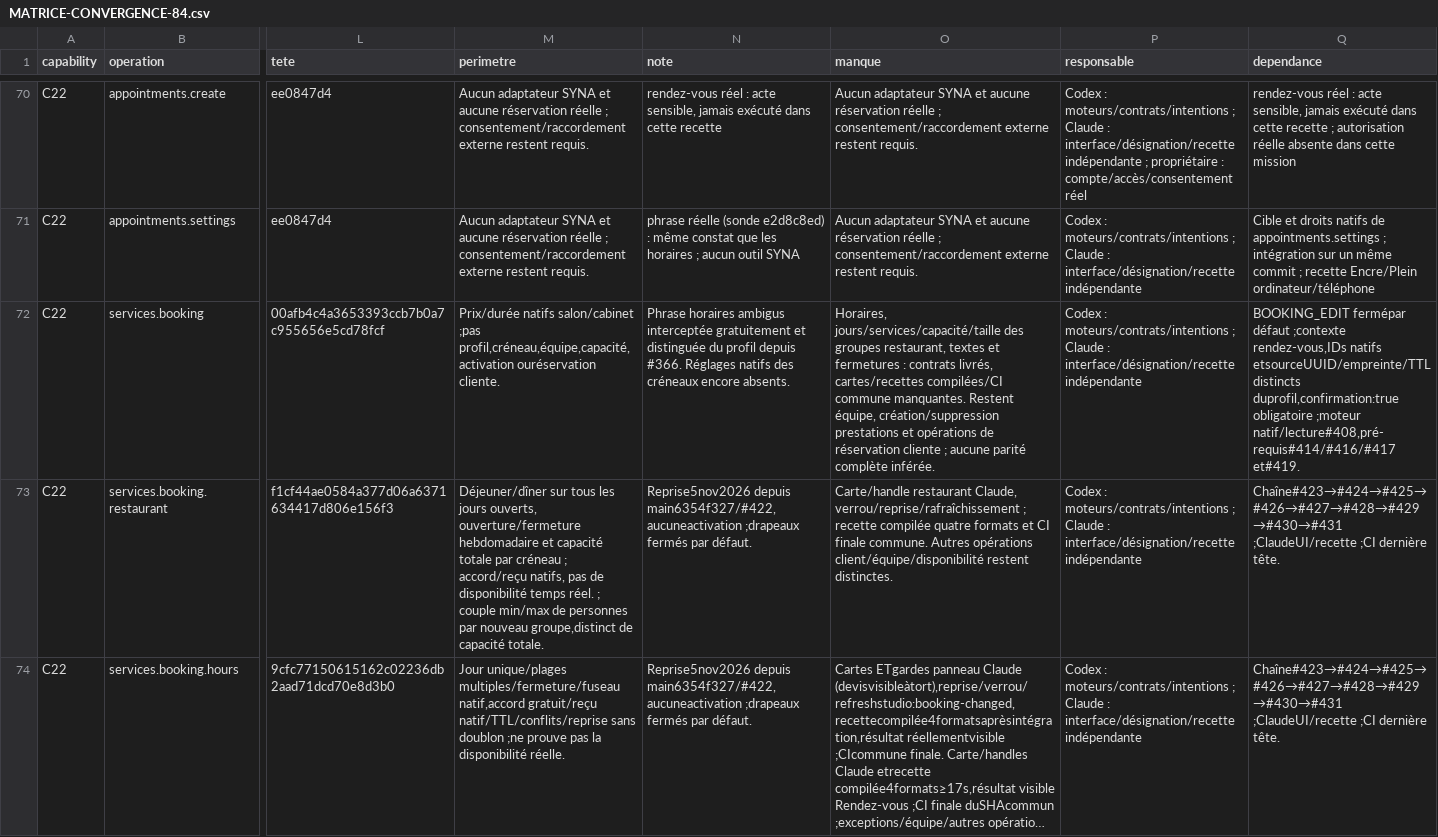
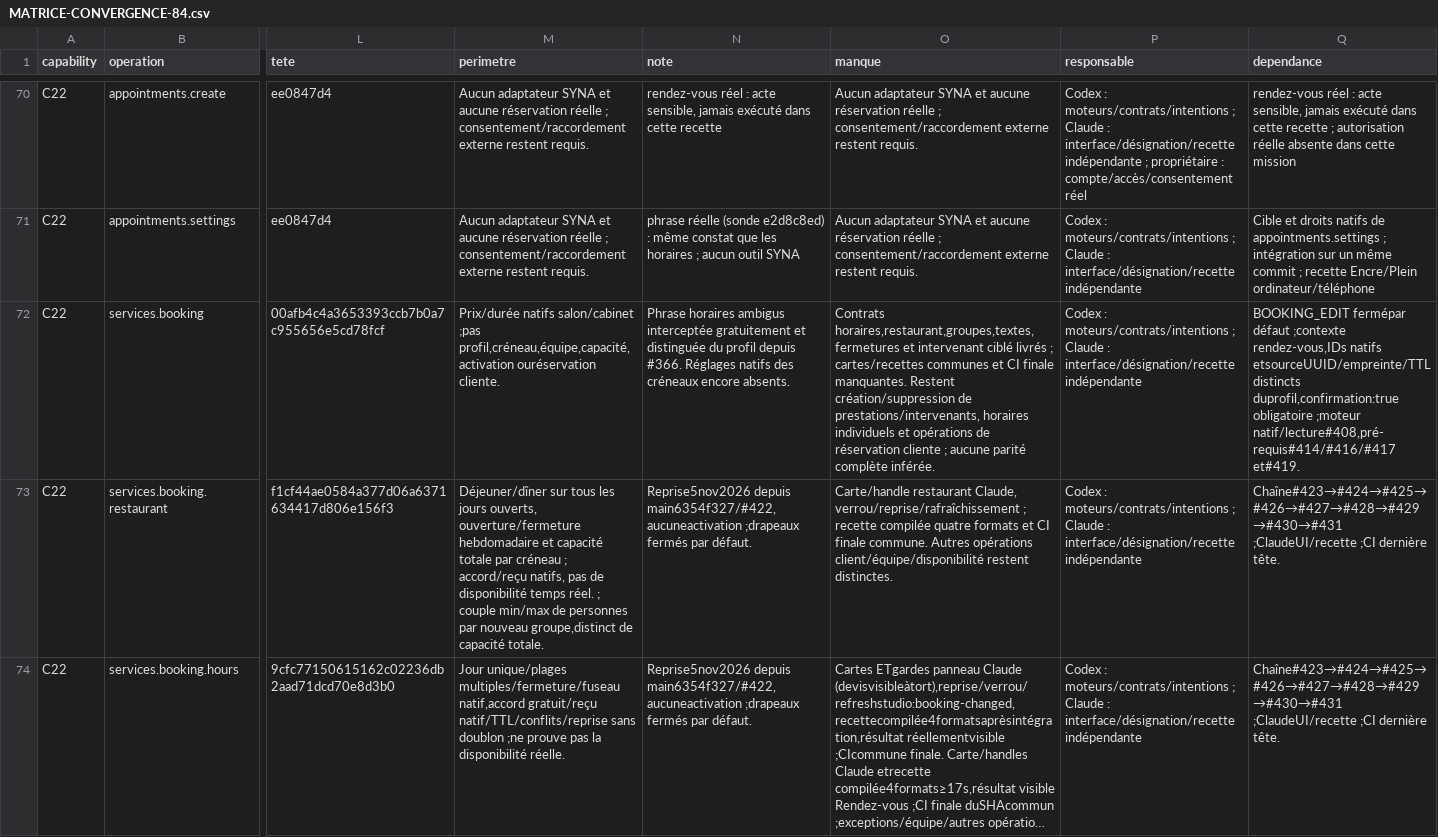
Before and after one commit to spacedevelopment01-max/Ecom-studio-ia, a CSV file: docs/syna-301-integration/MATRICE-CONVERGENCE-84.csv, drawn as a sheet; only a part is shown, gaps mark what is left out; long unchanged cells end in …; the diff covers the shown part only; the diff names each change by its address in the sheet, - before the commit and + after, or states it on an @@ line.

```diff
--- a/docs/syna-301-integration/MATRICE-CONVERGENCE-84.csv
+++ b/docs/syna-301-integration/MATRICE-CONVERGENCE-84.csv
-O72 (manque): Horaires, jours/services/capacité/taille des groupes restaurant, textes et fermetures : contrats livrés, cartes/recettes compilées/CI commune manquantes. Restent équipe, création/suppression prestations et opérations…
+O72 (manque): Contrats horaires,restaurant,groupes,textes,fermetures et intervenant ciblé livrés ; cartes/recettes communes et CI finale manquantes. Restent création/suppression de prestations/intervenants, horaires individuels et opérations…
```
Also changed, not shown: 1 added row elsewhere in this file, 3 other files.
